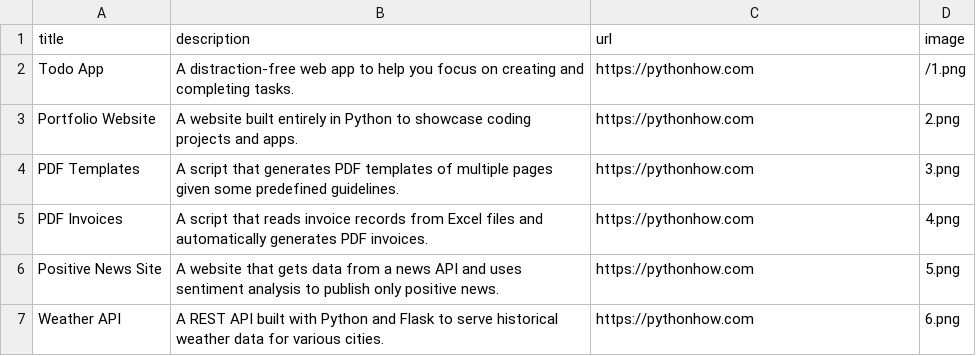
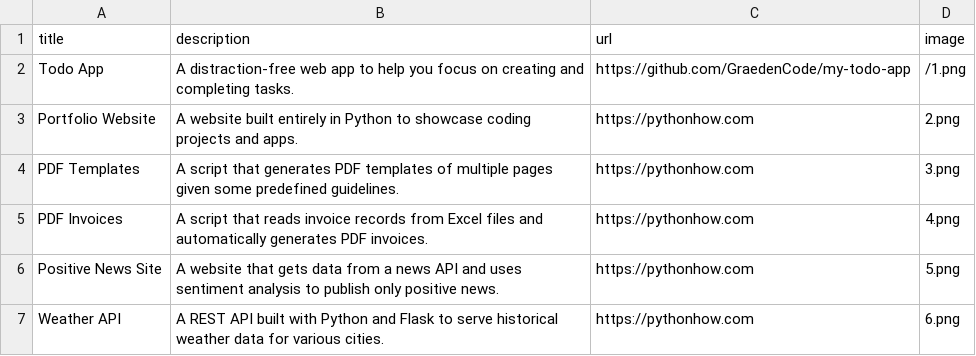
Before and after one commit to GraedenCode/Portfolio, a CSV file: data.csv, drawn as a sheet; only a part is shown.

```diff
--- a/data.csv
+++ b/data.csv
@@ -1,3 +1,3 @@
 title;description;url;image
-Todo App;A distraction-free web app to help you focus on creating and completing tasks.;https://pythonhow.com;/1.png
+Todo App;A distraction-free web app to help you focus on creating and completing tasks.;https://github.com/GraedenCode/my-todo-app;/1.png
 Portfolio Website;A website built entirely in Python to showcase coding projects and apps.;https://pythonhow.com;2.png
```
Also changed, not shown: 1 other file.
